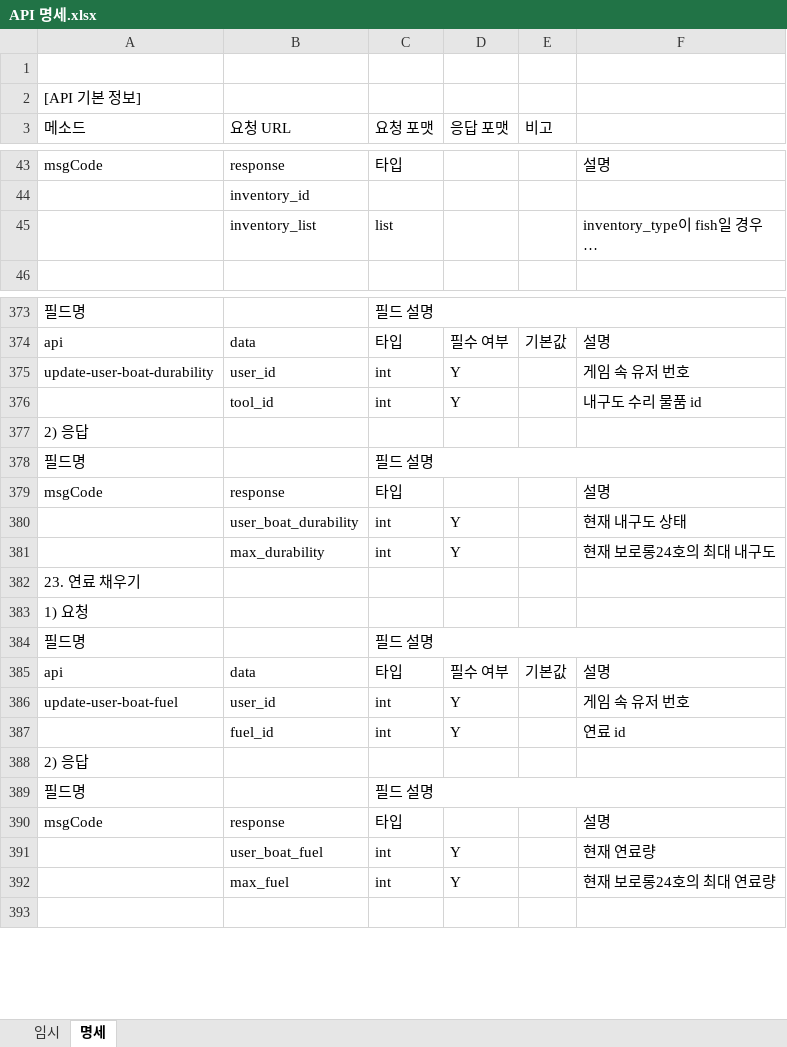
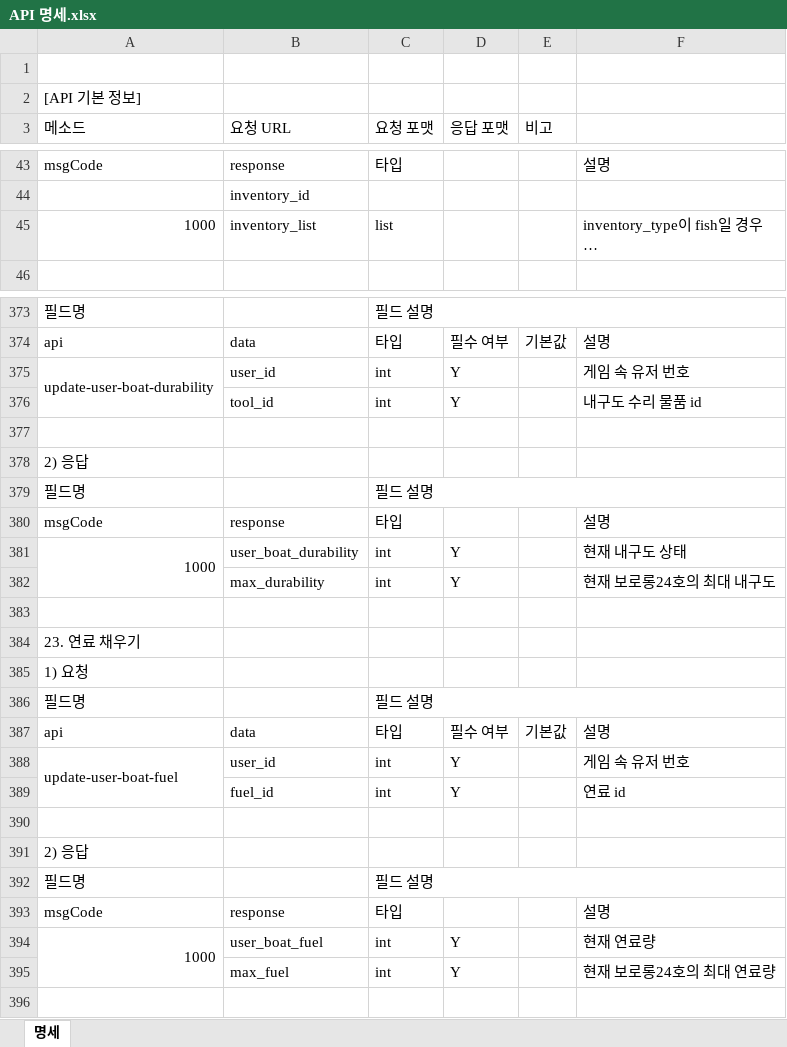
Before and after one commit to nayoonv/game-server, an Excel workbook: 코딩/API 명세.xlsx, sheet 명세, drawn as a sheet; only a part is shown, gaps mark what is left out; long unchanged cells end in …; values as stored, in another font and other column widths than the file's, no cell formats; addresses are those after the commit; the diff covers the shown part only; the diff names each change by its address in the sheet, - before the commit and + after, or states it on an @@ line.

```diff
--- a/코딩/API 명세.xlsx (sheet 명세)
+++ b/코딩/API 명세.xlsx (sheet 명세)
-sheet tab: 임시
-A45 (메소드): (empty)
+A45 (메소드): 1000
+A375:A376 merged
+row 377: (empty)
-A381 (메소드): (empty)
+A381 (메소드): 1000
+A381:A382 merged
+row 383: (empty)
+A388:A389 merged
+row 390: (empty)
-A394 (메소드): (empty)
+A394 (메소드): 1000
+A394:A395 merged
```
Also changed, not shown: 3 added rows, 3 removed rows, 21 edited cells and merged cells elsewhere in this sheet, cell formats, 설계/테이블 구성.xlsx, 코딩/API 목록.xlsx, 1 other file.
